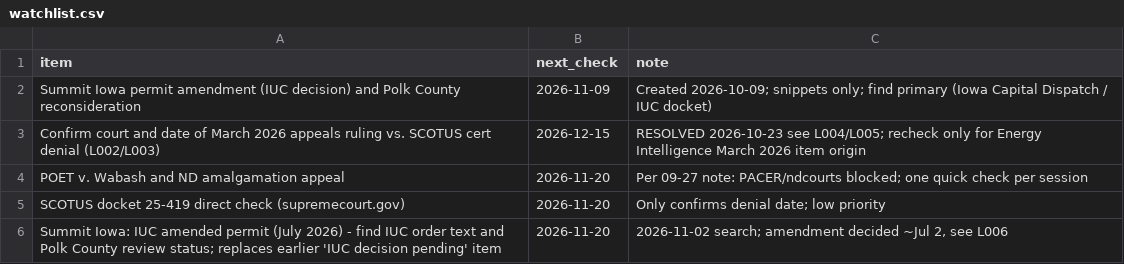
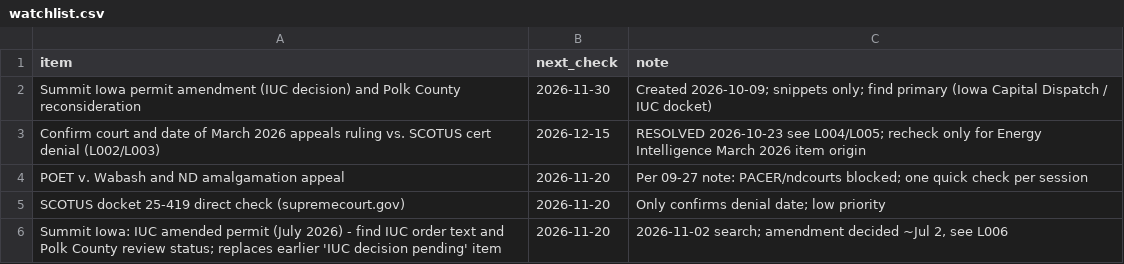
Before and after one commit to brittonleggett/research-threads-cloud, a CSV file: CCS_PAPER/04_DATA/watchlist.csv, drawn as a sheet.

```diff
--- a/CCS_PAPER/04_DATA/watchlist.csv
+++ b/CCS_PAPER/04_DATA/watchlist.csv
@@ -1,3 +1,3 @@
 item,next_check,note
-Summit Iowa permit amendment (IUC decision) and Polk County reconsideration,2026-11-09,Created 2026-10-09; snippets only; find primary (Iowa Capital Dispatch / IUC docket)
+Summit Iowa permit amendment (IUC decision) and Polk County reconsideration,2026-11-30,Created 2026-10-09; snippets only; find primary (Iowa Capital Dispatch / IUC docket)
 Confirm court and date of March 2026 appeals ruling vs. SCOTUS cert denial (L002/L003),2026-12-15,RESOLVED 2026-10-23 see L004/L005; recheck only for Energy Intelligence March 2026 item origin
```
Also changed, not shown: MEAT_SUPPLY_CHAIN_PAPER/04_DATA/candidate_leads.csv, MEAT_SUPPLY_CHAIN_PAPER/04_DATA/watchlist.csv, 3 other files.
